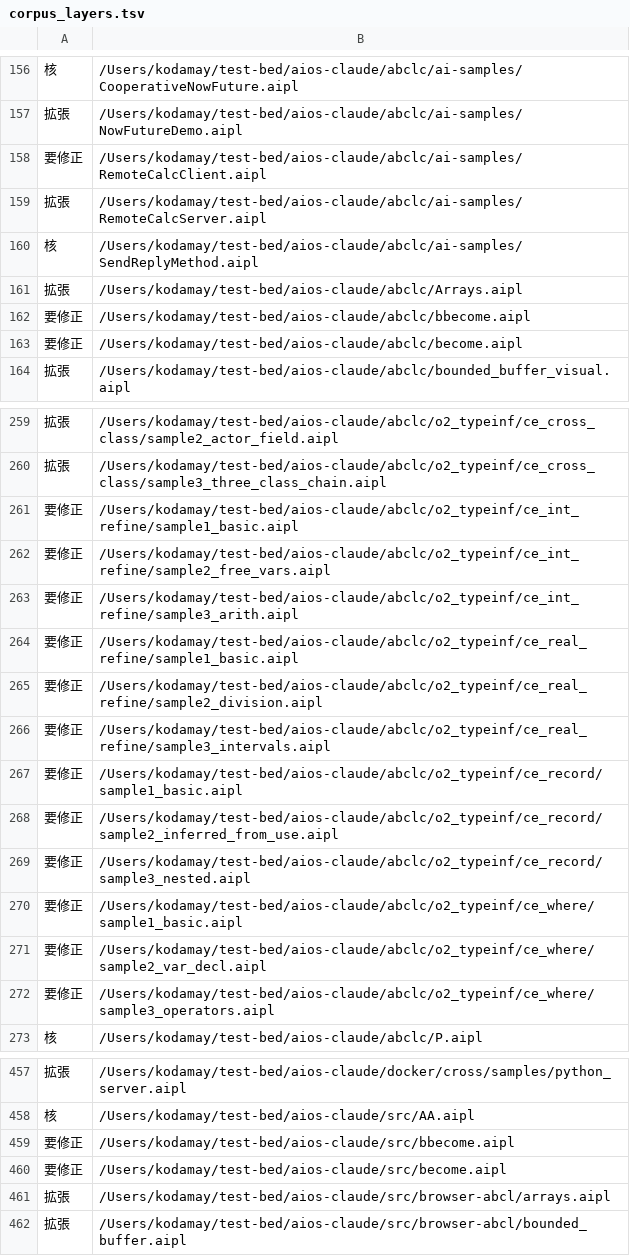
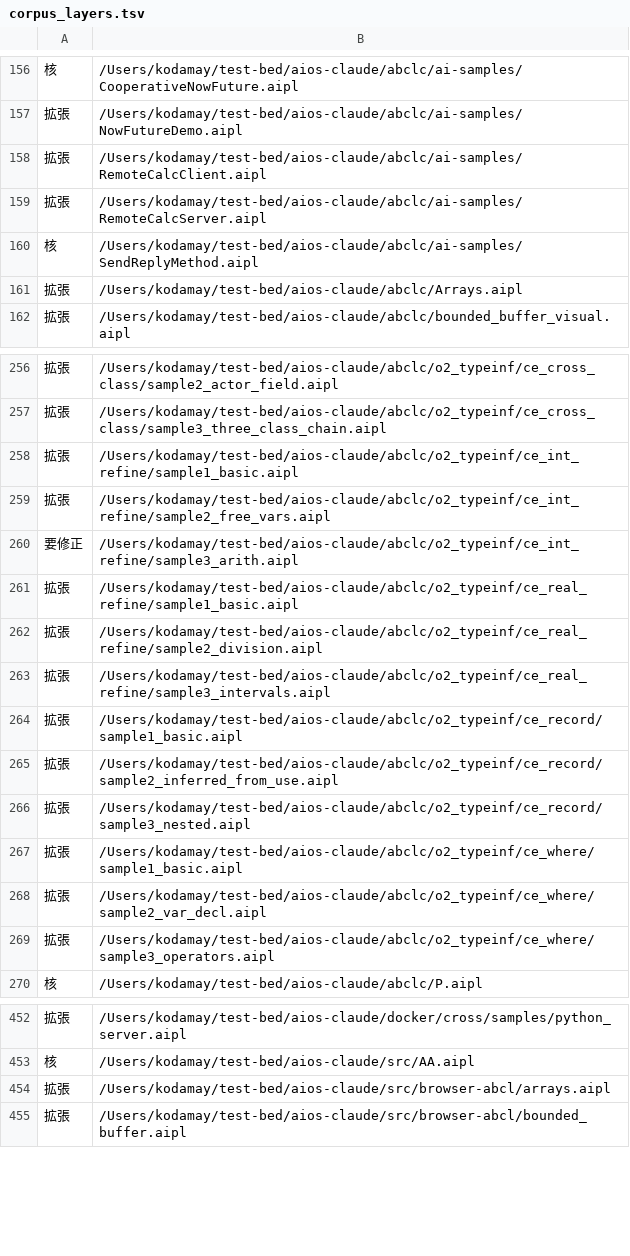
Before and after one commit to yaskodama/abclcp, a TSV file: docs/corpus_layers.tsv, drawn as a sheet; only a part is shown, gaps mark what is left out; the diff covers the shown part only.

```diff
--- a/docs/corpus_layers.tsv
+++ b/docs/corpus_layers.tsv
@@ -157,3 +157,3 @@
 拡張	/Users/kodamay/test-bed/aios-claude/abclc/ai-samples/NowFutureDemo.aipl
-要修正	/Users/kodamay/test-bed/aios-claude/abclc/ai-samples/RemoteCalcClient.aipl
+拡張	/Users/kodamay/test-bed/aios-claude/abclc/ai-samples/RemoteCalcClient.aipl
 拡張	/Users/kodamay/test-bed/aios-claude/abclc/ai-samples/RemoteCalcServer.aipl
@@ -161,4 +161,2 @@
 拡張	/Users/kodamay/test-bed/aios-claude/abclc/Arrays.aipl
-要修正	/Users/kodamay/test-bed/aios-claude/abclc/bbecome.aipl
-要修正	/Users/kodamay/test-bed/aios-claude/abclc/become.aipl
 拡張	/Users/kodamay/test-bed/aios-claude/abclc/bounded_buffer_visual.aipl
@@ -260,14 +257,14 @@
 拡張	/Users/kodamay/test-bed/aios-claude/abclc/o2_typeinf/ce_cross_class/sample3_three_class_chain.aipl
-要修正	/Users/kodamay/test-bed/aios-claude/abclc/o2_typeinf/ce_int_refine/sample1_basic.aipl
-要修正	/Users/kodamay/test-bed/aios-claude/abclc/o2_typeinf/ce_int_refine/sample2_free_vars.aipl
+拡張	/Users/kodamay/test-bed/aios-claude/abclc/o2_typeinf/ce_int_refine/sample1_basic.aipl
+拡張	/Users/kodamay/test-bed/aios-claude/abclc/o2_typeinf/ce_int_refine/sample2_free_vars.aipl
 要修正	/Users/kodamay/test-bed/aios-claude/abclc/o2_typeinf/ce_int_refine/sample3_arith.aipl
-要修正	/Users/kodamay/test-bed/aios-claude/abclc/o2_typeinf/ce_real_refine/sample1_basic.aipl
-要修正	/Users/kodamay/test-bed/aios-claude/abclc/o2_typeinf/ce_real_refine/sample2_division.aipl
-要修正	/Users/kodamay/test-bed/aios-claude/abclc/o2_typeinf/ce_real_refine/sample3_intervals.aipl
-要修正	/Users/kodamay/test-bed/aios-claude/abclc/o2_typeinf/ce_record/sample1_basic.aipl
-要修正	/Users/kodamay/test-bed/aios-claude/abclc/o2_typeinf/ce_record/sample2_inferred_from_use.aipl
-要修正	/Users/kodamay/test-bed/aios-claude/abclc/o2_typeinf/ce_record/sample3_nested.aipl
-要修正	/Users/kodamay/test-bed/aios-claude/abclc/o2_typeinf/ce_where/sample1_basic.aipl
-要修正	/Users/kodamay/test-bed/aios-claude/abclc/o2_typeinf/ce_where/sample2_var_decl.aipl
-要修正	/Users/kodamay/test-bed/aios-claude/abclc/o2_typeinf/ce_where/sample3_operators.aipl
+拡張	/Users/kodamay/test-bed/aios-claude/abclc/o2_typeinf/ce_real_refine/sample1_basic.aipl
+拡張	/Users/kodamay/test-bed/aios-claude/abclc/o2_typeinf/ce_real_refine/sample2_division.aipl
+拡張	/Users/kodamay/test-bed/aios-claude/abclc/o2_typeinf/ce_real_refine/sample3_intervals.aipl
+拡張	/Users/kodamay/test-bed/aios-claude/abclc/o2_typeinf/ce_record/sample1_basic.aipl
+拡張	/Users/kodamay/test-bed/aios-claude/abclc/o2_typeinf/ce_record/sample2_inferred_from_use.aipl
+拡張	/Users/kodamay/test-bed/aios-claude/abclc/o2_typeinf/ce_record/sample3_nested.aipl
+拡張	/Users/kodamay/test-bed/aios-claude/abclc/o2_typeinf/ce_where/sample1_basic.aipl
+拡張	/Users/kodamay/test-bed/aios-claude/abclc/o2_typeinf/ce_where/sample2_var_decl.aipl
+拡張	/Users/kodamay/test-bed/aios-claude/abclc/o2_typeinf/ce_where/sample3_operators.aipl
 核	/Users/kodamay/test-bed/aios-claude/abclc/P.aipl
@@ -458,4 +453,2 @@
 核	/Users/kodamay/test-bed/aios-claude/src/AA.aipl
-要修正	/Users/kodamay/test-bed/aios-claude/src/bbecome.aipl
-要修正	/Users/kodamay/test-bed/aios-claude/src/become.aipl
 拡張	/Users/kodamay/test-bed/aios-claude/src/browser-abcl/arrays.aipl
```
Also changed, not shown: 3 removed rows and 22 edited cells elsewhere in this file, 3 other files.
